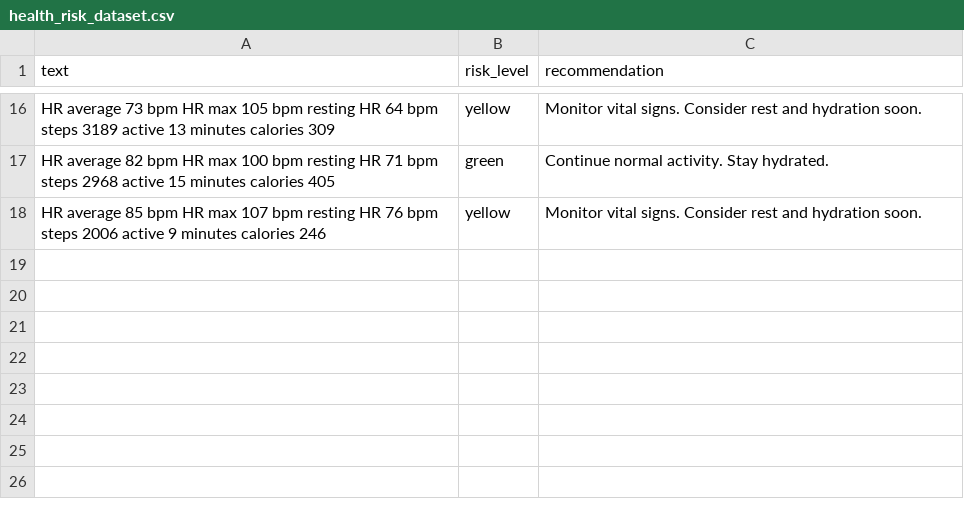
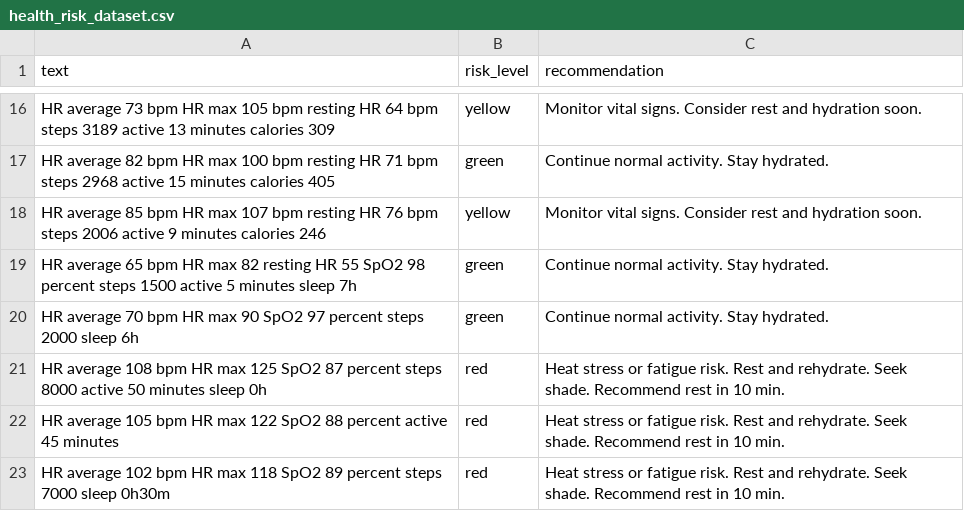
Before and after one commit to sachinsshetty/elixir_edge, a CSV file: data/health_risk_dataset.csv, drawn as a sheet; only a part is shown, gaps mark what is left out; the diff names each change by its address in the sheet, - before the commit and + after, or states it on an @@ line.

```diff
--- a/data/health_risk_dataset.csv
+++ b/data/health_risk_dataset.csv
+row 19: HR average 65 bpm HR max 82 resting HR 55 SpO2 98 percent steps 1500 active 5 minutes sleep 7h | green | Continue normal activity. Stay hydrated.
+row 20: HR average 70 bpm HR max 90 SpO2 97 percent steps 2000 sleep 6h | green | Continue normal activity. Stay hydrated.
+row 21: HR average 108 bpm HR max 125 SpO2 87 percent steps 8000 active 50 minutes sleep 0h | red | Heat stress or fatigue risk. Rest and rehydrate. Seek shade. Recommend rest in 10 min.
+row 22: HR average 105 bpm HR max 122 SpO2 88 percent active 45 minutes | red | Heat stress or fatigue risk. Rest and rehydrate. Seek shade. Recommend rest in 10 min.
+row 23: HR average 102 bpm HR max 118 SpO2 89 percent steps 7000 sleep 0h30m | red | Heat stress or fatigue risk. Rest and rehydrate. Seek shade. Recommend rest in 10 min.
```
Also changed, not shown: 3 other files.
